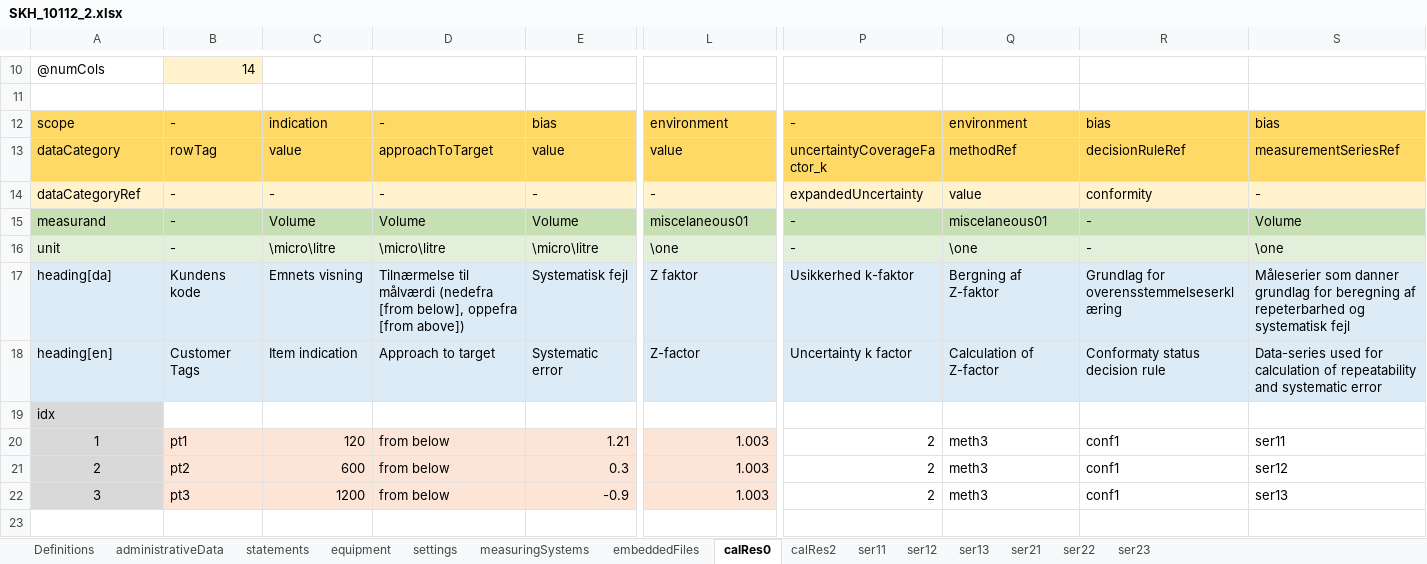
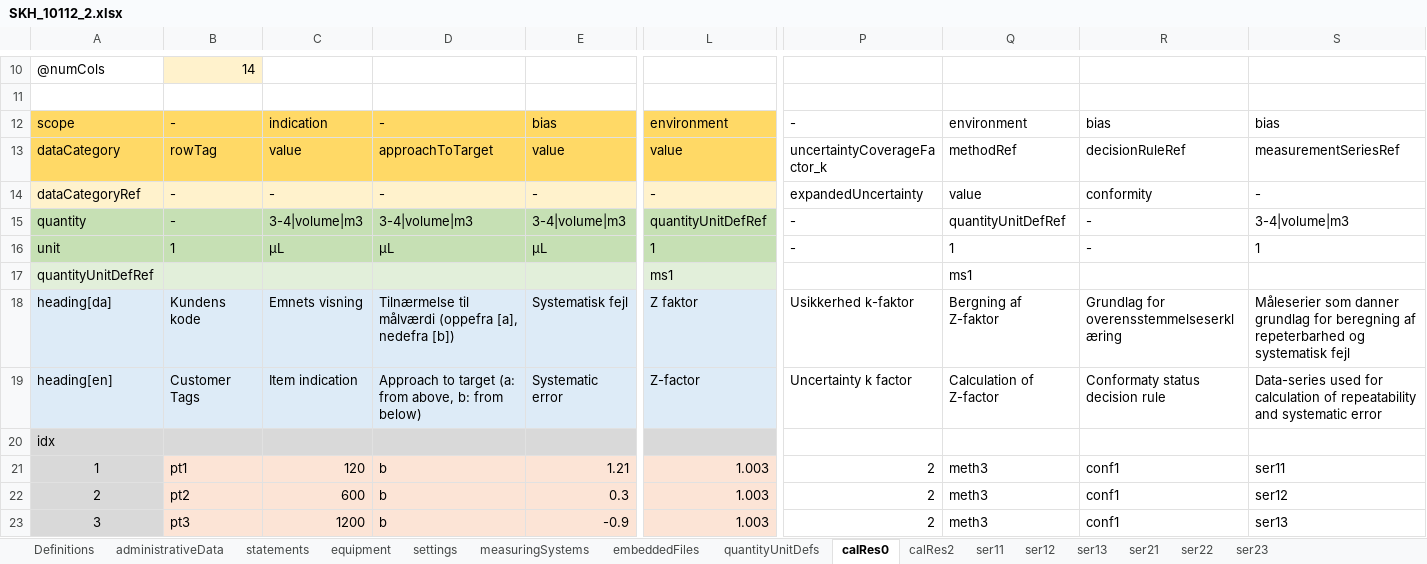
Before and after one commit to TC-IM-1448/DCC-Tables, an Excel workbook: Examples/01 Pipettes/SKH_10112_2.xlsx, sheet calRes0, drawn as a sheet; only a part is shown, gaps mark what is left out; values as stored, in another font and other column widths than the file's, no borders; removed rows and columns are numbered as before the commit, all else as after; rows hold the shown columns only; the diff covers the shown part only; the diff names each change by its address in the sheet, - before the commit and + after, or states it on an @@ line.

```diff
--- a/Examples/01 Pipettes/SKH_10112_2.xlsx (sheet calRes0)
+++ b/Examples/01 Pipettes/SKH_10112_2.xlsx (sheet calRes0)
+sheet tab: quantityUnitDefs
-P12:S13 fill: #FFD966
+P12:S13 fill: none
-P14:S14 fill: #FFF2CC
+P14:S14 fill: none
-row 15: measurand | - | Volume | Volume | Volume | miscelaneous01 | - | miscelaneous01 | - | Volume
-row 16: unit | - | \micro\litre | \micro\litre | \micro\litre | \one | - | \one | - | \one
+row 15: quantity | - | 3-4|volume|m3 | 3-4|volume|m3 | 3-4|volume|m3 | quantityUnitDefRef | - | quantityUnitDefRef | - | 3-4|volume|m3
+row 16: unit | 1 | µL | µL | µL | 1 | - | 1 | - | 1
+row 17: quantityUnitDefRef |  |  |  |  | ms1 |  | ms1
-D18: …til målværdi (nedefra [from below], oppefra [from above])
+D18: …til målværdi (oppefra [a], nedefra [b])
-P18:S19 fill: #DDEBF7
+P18:S19 fill: none
-D19: Approach to target
+D19: Approach to target (a: from above, b: from below)
-B20:L20 fill: none
+B20:L20 fill: #D9D9D9
-D21:D23: from below
+D21:D23: b
```
Also changed, not shown: cell formats elsewhere in this sheet, sheet calRes2, sheet Definitions, sheet ser23, sheet ser12, sheet ser13, sheet ser22, 4 more sheets, charts or pictures, 5 other files.
